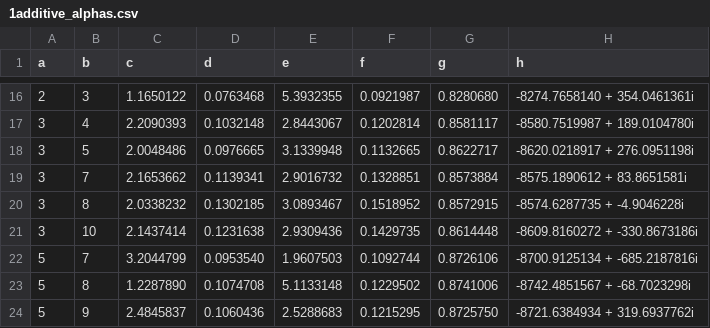
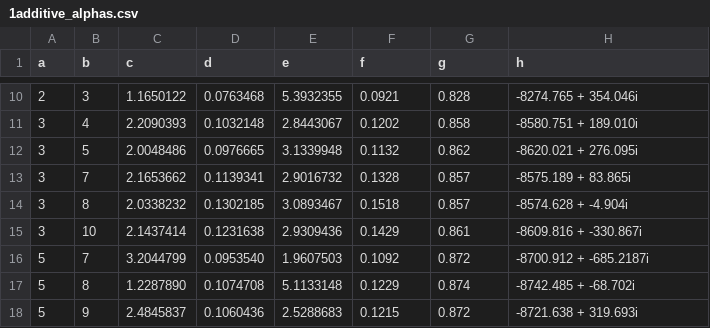
Before and after one commit to daniel3735928559/wip-ulam, a CSV file: doc/datafiles/1additive_alphas.csv, drawn as a sheet; only a part is shown, gaps mark what is left out; the diff covers the shown part only.

```diff
--- a/doc/datafiles/1additive_alphas.csv
+++ b/doc/datafiles/1additive_alphas.csv
@@ -16,9 +10,9 @@ a,b,c,d,e,f,g,h
-2,3,1.1650122,0.0763468,5.3932355,0.0921987,0.8280680,-8274.7658140 + 354.0461361i
-3,4,2.2090393,0.1032148,2.8443067,0.1202814,0.8581117,-8580.7519987 + 189.0104780i
-3,5,2.0048486,0.0976665,3.1339948,0.1132665,0.8622717,-8620.0218917 + 276.0951198i
-3,7,2.1653662,0.1139341,2.9016732,0.1328851,0.8573884,-8575.1890612 + 83.8651581i
-3,8,2.0338232,0.1302185,3.0893467,0.1518952,0.8572915,-8574.6287735 + -4.9046228i
-3,10,2.1437414,0.1231638,2.9309436,0.1429735,0.8614448,-8609.8160272 + -330.8673186i
-5,7,3.2044799,0.0953540,1.9607503,0.1092744,0.8726106,-8700.9125134 + -685.2187816i
-5,8,1.2287890,0.1074708,5.1133148,0.1229502,0.8741006,-8742.4851567 + -68.7023298i
-5,9,2.4845837,0.1060436,2.5288683,0.1215295,0.8725750,-8721.6384934 + 319.6937762i
+2,3,1.1650122,0.0763468,5.3932355,0.0921,0.828,-8274.765 + 354.046i
+3,4,2.2090393,0.1032148,2.8443067,0.1202,0.858,-8580.751 + 189.010i
+3,5,2.0048486,0.0976665,3.1339948,0.1132,0.862,-8620.021 + 276.095i
+3,7,2.1653662,0.1139341,2.9016732,0.1328,0.857,-8575.189 + 83.865i
+3,8,2.0338232,0.1302185,3.0893467,0.1518,0.857,-8574.628 + -4.904i
+3,10,2.1437414,0.1231638,2.9309436,0.1429,0.861,-8609.816 + -330.867i
+5,7,3.2044799,0.0953540,1.9607503,0.1092,0.872,-8700.912 + -685.2187i
+5,8,1.2287890,0.1074708,5.1133148,0.1229,0.874,-8742.485 + -68.702i
+5,9,2.4845837,0.1060436,2.5288683,0.1215,0.872,-8721.638 + 319.693i
```
Also changed, not shown: 6 removed rows and 24 edited cells elsewhere in this file, doc/datafiles/sumfree_alphas.csv, 11 other files.
